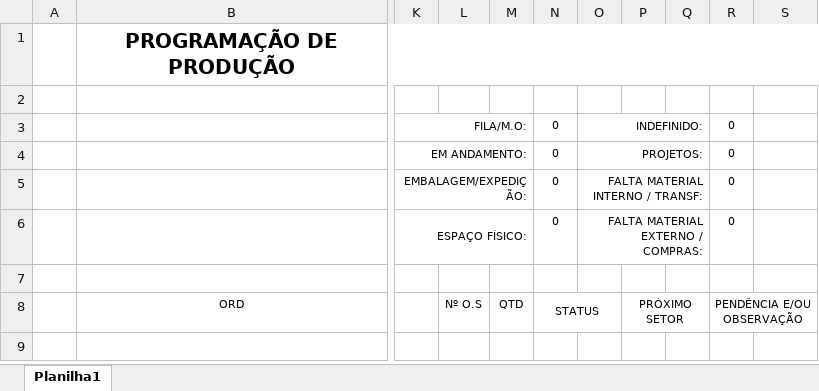
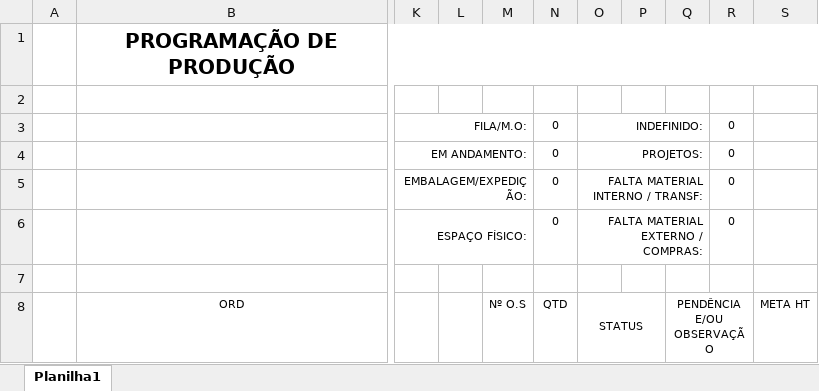
Before and after one commit to wognascimento/Producao, an Excel workbook: Producao/Modelos/PROGRAMACAO_PROGRAMACAO_MODELO.xlsx, sheet Planilha1, drawn as a sheet; only a part is shown, gaps mark what is left out; values as stored, in another font and other column widths than the file's, no borders; removed rows and columns are numbered as before the commit, all else as after; the diff names each change by its address in the sheet, - before the commit and + after, or states it on an @@ line.

Commit message:
CORREÇÃO FORMATO META HT

```diff
--- a/Producao/Modelos/PROGRAMACAO_PROGRAMACAO_MODELO.xlsx (sheet Planilha1)
+++ b/Producao/Modelos/PROGRAMACAO_PROGRAMACAO_MODELO.xlsx (sheet Planilha1)
+column L, empty
-column M, row 8: QTD
-column P, row 8: PRÓXIMO SETOR
+column Q, row 8: PENDÊNCIA E/OU OBSERVAÇÃO
-N8: STATUS
+N8: QTD
-N8:O8 merged
-O8: (empty)
+O8: STATUS
+O8:P8 merged
-R8: PENDÊNCIA E/OU OBSERVAÇÃO
+R8: (empty)
-R8:S8 merged
-S8: (empty)
+S8: META HT
```
Also changed, not shown: 5 other files.
